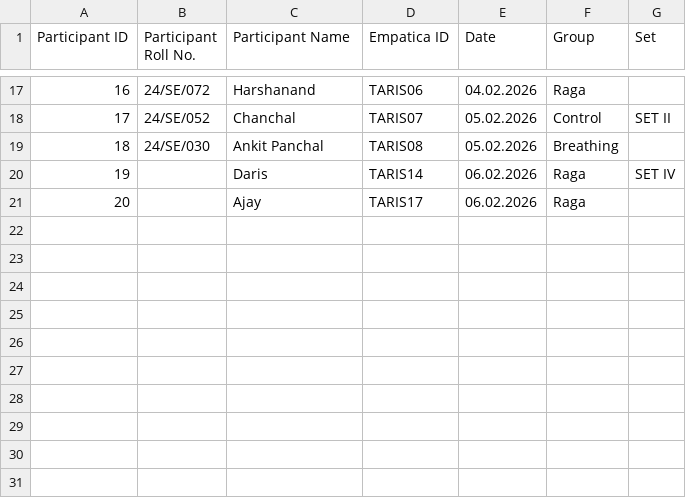
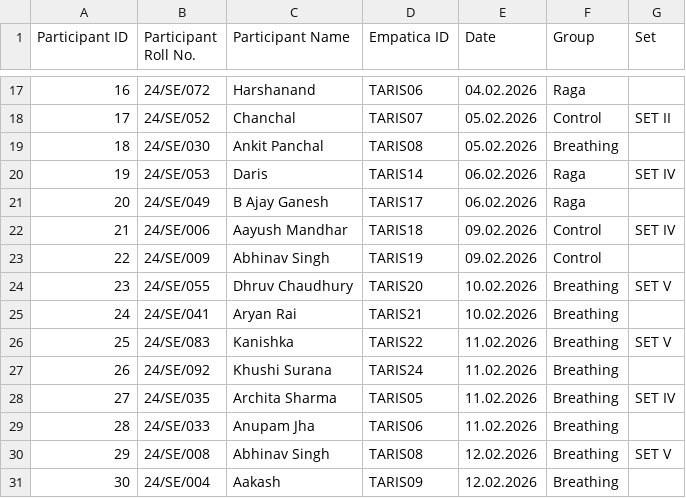
Before and after one commit to addiboy123/Samsung_Lab_Data_Pipeline, a CSV file: Participants_Record.csv, drawn as a sheet; only a part is shown, gaps mark what is left out.

```diff
--- a/Participants_Record.csv
+++ b/Participants_Record.csv
@@ -19,3 +19,13 @@ Participant ID,Participant Roll No.,Participant Name,Empatica ID,Date,Group,Set
 18,24/SE/030,Ankit Panchal,TARIS08,05.02.2026,Breathing,
-19,,Daris,TARIS14,06.02.2026,Raga,SET IV
-20,,Ajay,TARIS17,06.02.2026,Raga,
+19,24/SE/053,Daris,TARIS14,06.02.2026,Raga,SET IV
+20,24/SE/049,B Ajay Ganesh,TARIS17,06.02.2026,Raga,
+21,24/SE/006,Aayush Mandhar,TARIS18,09.02.2026,Control,SET IV
+22,24/SE/009,Abhinav Singh,TARIS19,09.02.2026,Control,
+23,24/SE/055,Dhruv Chaudhury,TARIS20,10.02.2026,Breathing,SET V
+24,24/SE/041,Aryan Rai,TARIS21,10.02.2026,Breathing,
+25,24/SE/083,Kanishka,TARIS22,11.02.2026,Breathing,SET V
+26,24/SE/092,Khushi Surana,TARIS24,11.02.2026,Breathing,
+27,24/SE/035,Archita Sharma,TARIS05,11.02.2026,Breathing,SET IV
+28,24/SE/033,Anupam Jha,TARIS06,11.02.2026,Breathing,
+29,24/SE/008,Abhinav Singh,TARIS08,12.02.2026,Breathing,SET V
+30,24/SE/004,Aakash,TARIS09,12.02.2026,Breathing,
```
Also changed, not shown: 2 other files.
